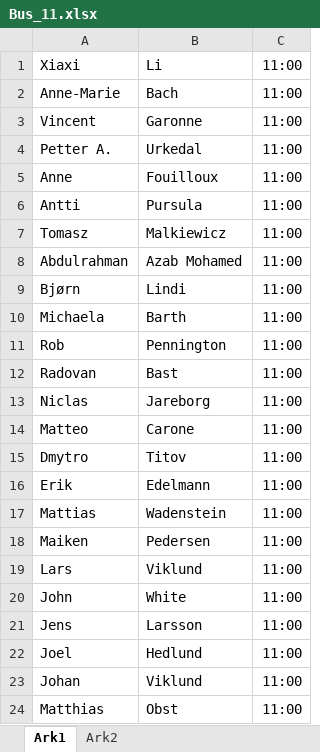
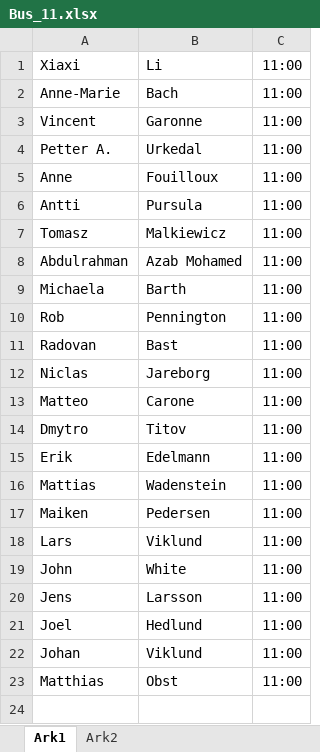
Before and after one commit to neicnordic/ahm18.neic.nordforsk.org, an Excel workbook: assets/files/Bus_11.xlsx, sheet Ark1, drawn as a sheet; values as stored, in another font and other column widths than the file's, no borders; the diff names each change by its address in the sheet, - before the commit and + after, or states it on an @@ line.

Commit message:
Updated Bus 11 AM

```diff
--- a/assets/files/Bus_11.xlsx (sheet Ark1)
+++ b/assets/files/Bus_11.xlsx (sheet Ark1)
-row 9: Bjørn | Lindi | 11:00
```
